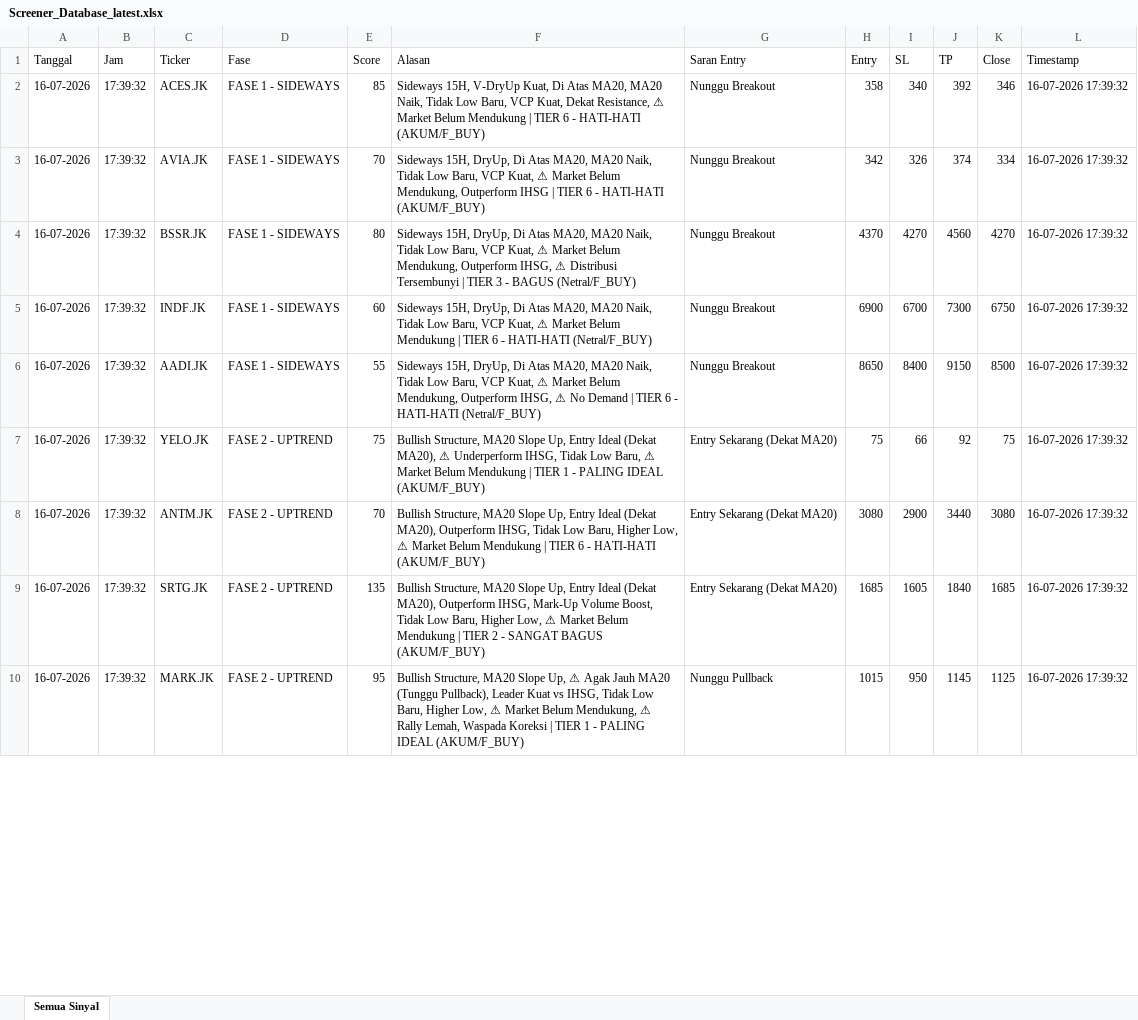
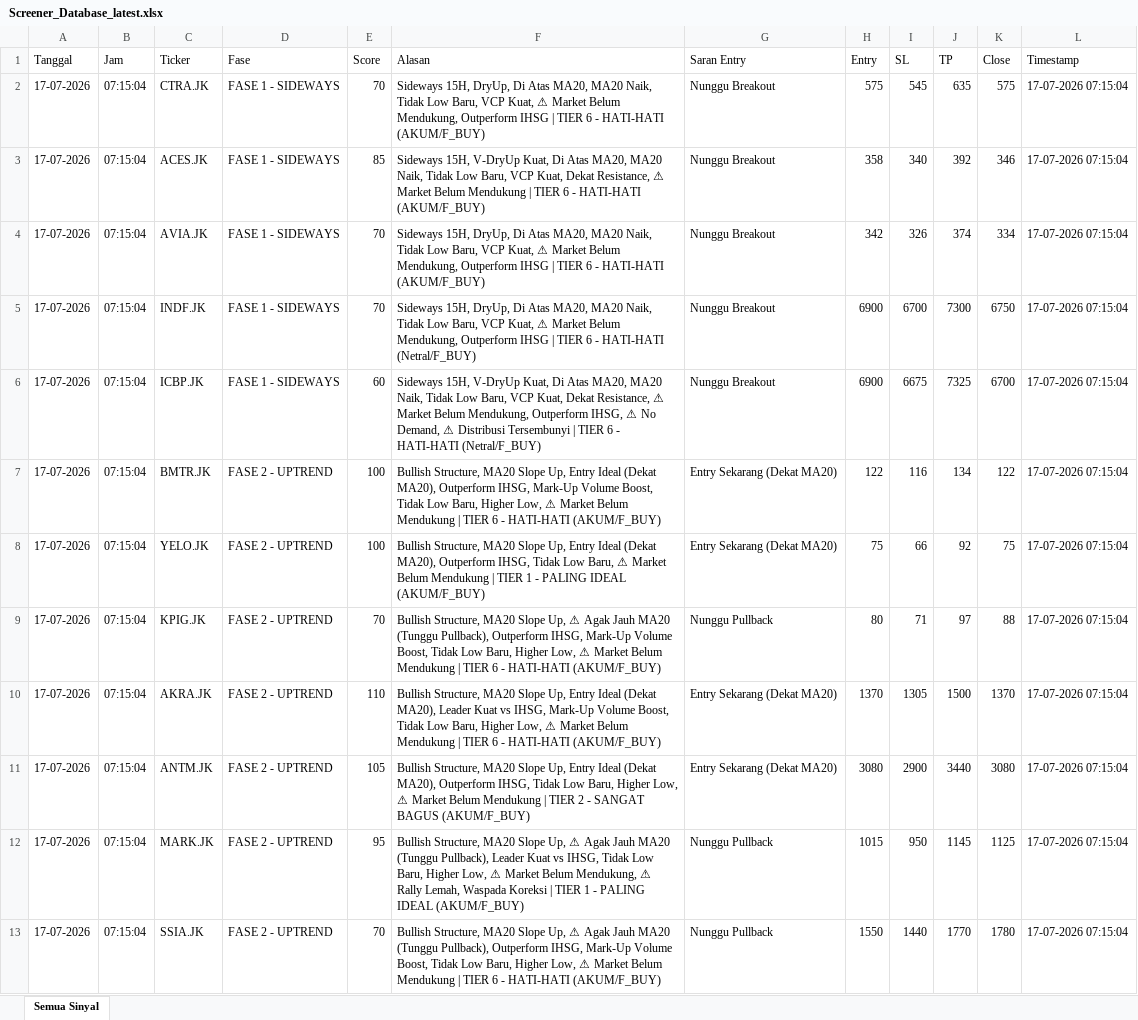
Before and after one commit to dedewhy/trading_screener, an Excel workbook: screener_output/Screener_Database_latest.xlsx, sheet Semua Sinyal, drawn as a sheet; only a part is shown; values as stored, in another font and other column widths than the file's, no borders; removed rows and columns are numbered as before the commit, all else as after; the diff covers the shown part only; the diff names each change by its address in the sheet, - before the commit and + after, or states it on an @@ line.

```diff
--- a/screener_output/Screener_Database_latest.xlsx (sheet Semua Sinyal)
+++ b/screener_output/Screener_Database_latest.xlsx (sheet Semua Sinyal)
+row 2: 17-07-2026 | 07:15:04 | CTRA.JK | FASE 1 - SIDEWAYS | 70 | Sideways 15H, DryUp, Di Atas MA20, MA20 Naik, Tidak Low Baru, VCP Kuat, ⚠ Market Belum Mendukung, Outperform IHSG | TIER 6 - HATI-HATI (AKUM/F_BUY) | Nunggu Breakout | 575 | 545 | 635 | 575 | 17-07-2026 07:15:04
-A3:A4 (Tanggal): 16-07-2026
+A3:A4 (Tanggal): 17-07-2026
-B3:B4 (Jam): 17:39:32
+B3:B4 (Jam): 07:15:04
-L3:L4 (Timestamp): 16-07-2026 17:39:32
+L3:L4 (Timestamp): 17-07-2026 07:15:04
-row 4: 16-07-2026 | 17:39:32 | BSSR.JK | FASE 1 - SIDEWAYS | 80 | Sideways 15H, DryUp, Di Atas MA20, MA20 Naik, Tidak Low Baru, VCP Kuat, ⚠ Market Belum Mendukung, Outperform IHSG, ⚠ Distribusi Tersembunyi | TIER 3 - BAGUS (Netral/F_BUY) | Nunggu Breakout | 4370 | 4270 | 4560 | 4270 | 16-07-2026 17:39:32
-A5 (Tanggal): 16-07-2026
+A5 (Tanggal): 17-07-2026
-B5 (Jam): 17:39:32
+B5 (Jam): 07:15:04
-E5 (Score): 60
+E5 (Score): 70
-F5 (Alasan): …Market Belum Mendukung | TIER…
+F5 (Alasan): …Market Belum Mendukung, Outperform IHSG | TIER…
-L5 (Timestamp): 16-07-2026 17:39:32
+L5 (Timestamp): 17-07-2026 07:15:04
-row 6: 16-07-2026 | 17:39:32 | AADI.JK | FASE 1 - SIDEWAYS | 55 | Sideways 15H, DryUp, Di Atas MA20, MA20 Naik, Tidak Low Baru, VCP Kuat, ⚠ Market Belum Mendukung, Outperform IHSG, ⚠ No Demand | TIER 6 - HATI-HATI (Netral/F_BUY) | Nunggu Breakout | 8650 | 8400 | 9150 | 8500 | 16-07-2026 17:39:32
+row 6: 17-07-2026 | 07:15:04 | ICBP.JK | FASE 1 - SIDEWAYS | 60 | Sideways 15H, V-DryUp Kuat, Di Atas MA20, MA20 Naik, Tidak Low Baru, VCP Kuat, Dekat Resistance, ⚠ Market Belum Mendukung, Outperform IHSG, ⚠ No Demand, ⚠ Distribusi Tersembunyi | TIER 6 - HATI-HATI (Netral/F_BUY) | Nunggu Breakout | 6900 | 6675 | 7325 | 6700 | 17-07-2026 07:15:04
+row 7: 17-07-2026 | 07:15:04 | BMTR.JK | FASE 2 - UPTREND | 100 | Bullish Structure, MA20 Slope Up, Entry Ideal (Dekat MA20), Outperform IHSG, Mark-Up Volume Boost, Tidak Low Baru, Higher Low, ⚠ Market Belum Mendukung | TIER 6 - HATI-HATI (AKUM/F_BUY) | Entry Sekarang (Dekat MA20) | 122 | 116 | 134 | 122 | 17-07-2026 07:15:04
-A8 (Tanggal): 16-07-2026
+A8 (Tanggal): 17-07-2026
-B8 (Jam): 17:39:32
+B8 (Jam): 07:15:04
-E8 (Score): 75
+E8 (Score): 100
-F8 (Alasan): …(Dekat MA20), ⚠ Underperform IHSG, Tidak…
+F8 (Alasan): …(Dekat MA20), Outperform IHSG, Tidak…
-L8 (Timestamp): 16-07-2026 17:39:32
+L8 (Timestamp): 17-07-2026 07:15:04
+row 9: 17-07-2026 | 07:15:04 | KPIG.JK | FASE 2 - UPTREND | 70 | Bullish Structure, MA20 Slope Up, ⚠ Agak Jauh MA20 (Tunggu Pullback), Outperform IHSG, Mark-Up Volume Boost, Tidak Low Baru, Higher Low, ⚠ Market Belum Mendukung | TIER 6 - HATI-HATI (AKUM/F_BUY) | Nunggu Pullback | 80 | 71 | 97 | 88 | 17-07-2026 07:15:04
+row 10: 17-07-2026 | 07:15:04 | AKRA.JK | FASE 2 - UPTREND | 110 | Bullish Structure, MA20 Slope Up, Entry Ideal (Dekat MA20), Leader Kuat vs IHSG, Mark-Up Volume Boost, Tidak Low Baru, Higher Low, ⚠ Market Belum Mendukung | TIER 6 - HATI-HATI (AKUM/F_BUY) | Entry Sekarang (Dekat MA20) | 1370 | 1305 | 1500 | 1370 | 17-07-2026 07:15:04
-A11 (Tanggal): 16-07-2026
+A11 (Tanggal): 17-07-2026
-B11 (Jam): 17:39:32
+B11 (Jam): 07:15:04
-E11 (Score): 70
+E11 (Score): 105
-F11 (Alasan): …| TIER 6 - HATI-HATI (AKUM/F_BUY)
+F11 (Alasan): …| TIER 2 - SANGAT BAGUS (AKUM/F_BUY)
-L11 (Timestamp): 16-07-2026 17:39:32
+L11 (Timestamp): 17-07-2026 07:15:04
-row 9: 16-07-2026 | 17:39:32 | SRTG.JK | FASE 2 - UPTREND | 135 | Bullish Structure, MA20 Slope Up, Entry Ideal (Dekat MA20), Outperform IHSG, Mark-Up Volume Boost, Tidak Low Baru, Higher Low, ⚠ Market Belum Mendukung | TIER 2 - SANGAT BAGUS (AKUM/F_BUY) | Entry Sekarang (Dekat MA20) | 1685 | 1605 | 1840 | 1685 | 16-07-2026 17:39:32
-A12 (Tanggal): 16-07-2026
+A12 (Tanggal): 17-07-2026
-B12 (Jam): 17:39:32
+B12 (Jam): 07:15:04
-L12 (Timestamp): 16-07-2026 17:39:32
+L12 (Timestamp): 17-07-2026 07:15:04
+row 13: 17-07-2026 | 07:15:04 | SSIA.JK | FASE 2 - UPTREND | 70 | Bullish Structure, MA20 Slope Up, ⚠ Agak Jauh MA20 (Tunggu Pullback), Outperform IHSG, Mark-Up Volume Boost, Tidak Low Baru, Higher Low, ⚠ Market Belum Mendukung | TIER 6 - HATI-HATI (AKUM/F_BUY) | Nunggu Pullback | 1550 | 1440 | 1770 | 1780 | 17-07-2026 07:15:04
```
Also changed, not shown: other rows of this sheet.
